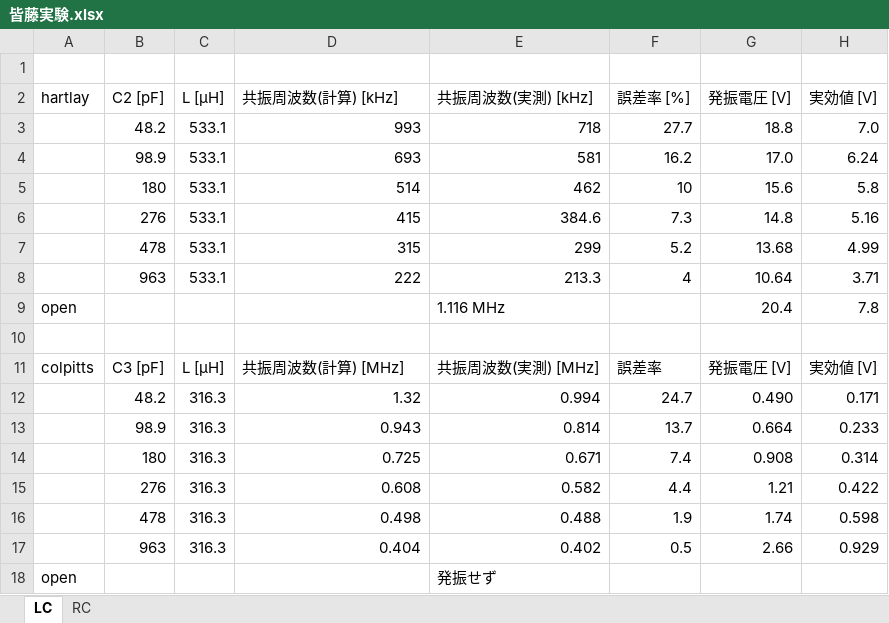
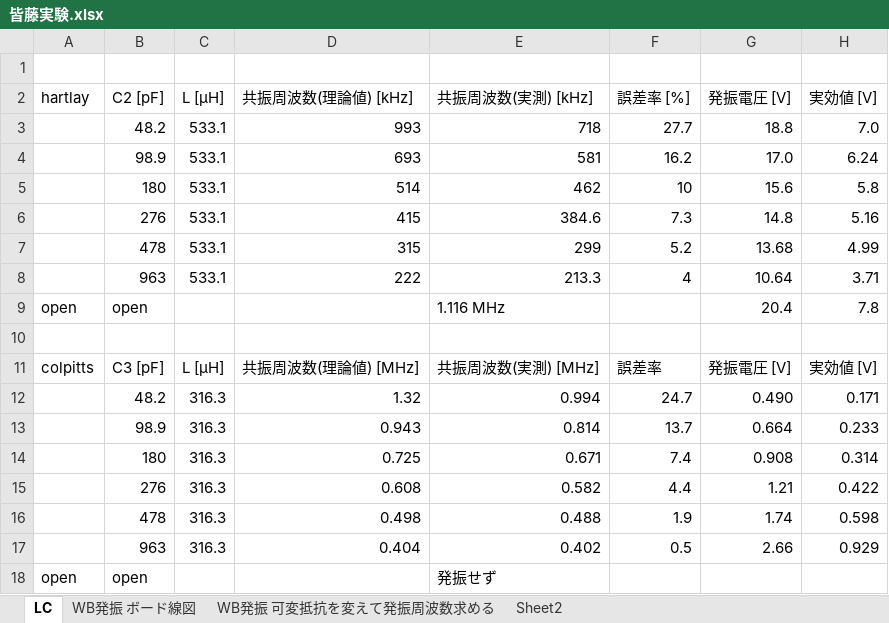
Before and after one commit to 12r9p/4e_zikken, an Excel workbook: 2_kaito/皆藤実験.xlsx, sheet LC, drawn as a sheet; only a part is shown; values as stored, in another font and other column widths than the file's, no borders; the diff names each change by its address in the sheet, - before the commit and + after, or states it on an @@ line.

```diff
--- a/2_kaito/皆藤実験.xlsx (sheet LC)
+++ b/2_kaito/皆藤実験.xlsx (sheet LC)
-sheet tab: RC
+sheet tab: WB発振 ボード線図
+sheet tab: WB発振 可変抵抗を変えて発振周波数求める
+sheet tab: Sheet2
-D2: 共振周波数(計算) [kHz]
+D2: 共振周波数(理論値) [kHz]
-B9: (empty)
+B9: open
-D11: 共振周波数(計算) [MHz]
+D11: 共振周波数(理論値) [MHz]
-B18: (empty)
+B18: open
```
Also changed, not shown: charts or pictures, 25 other files.
